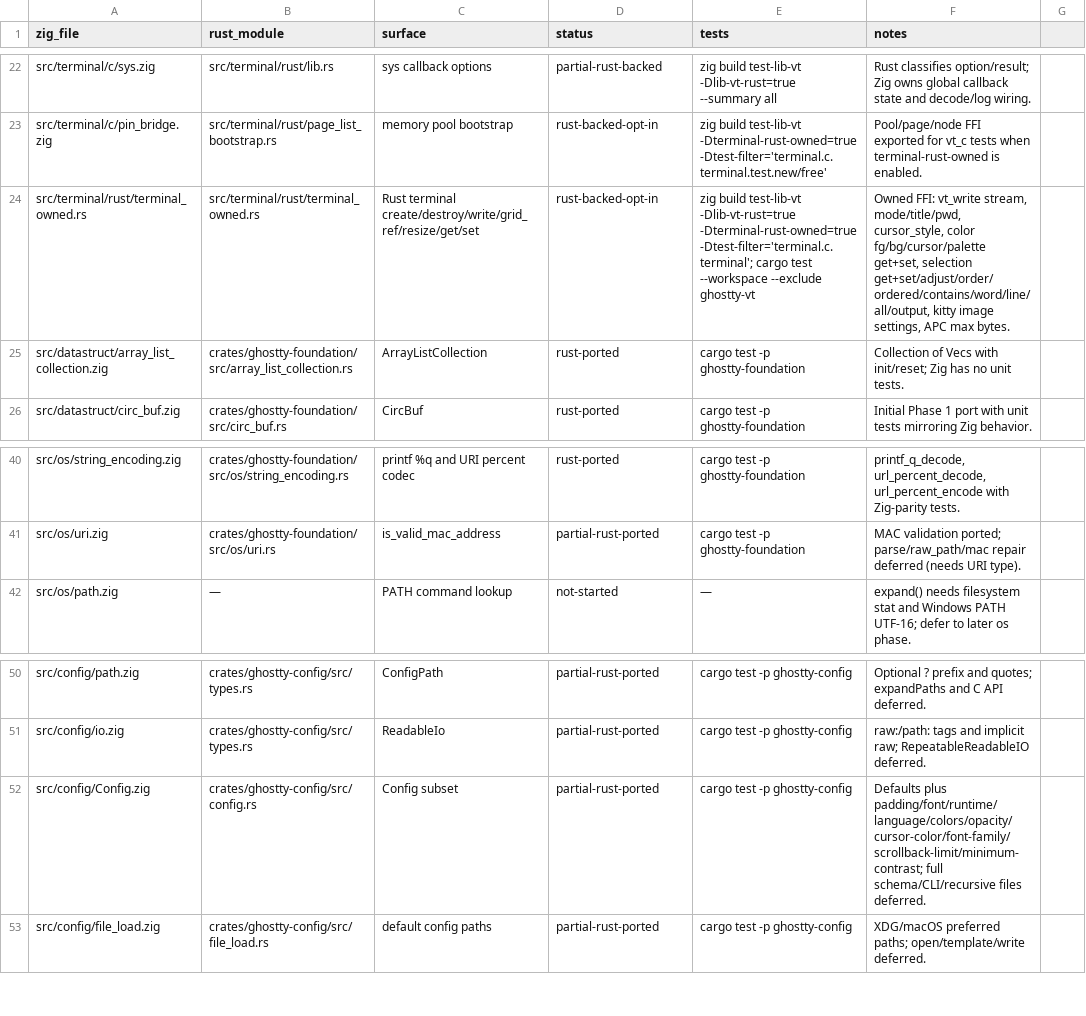
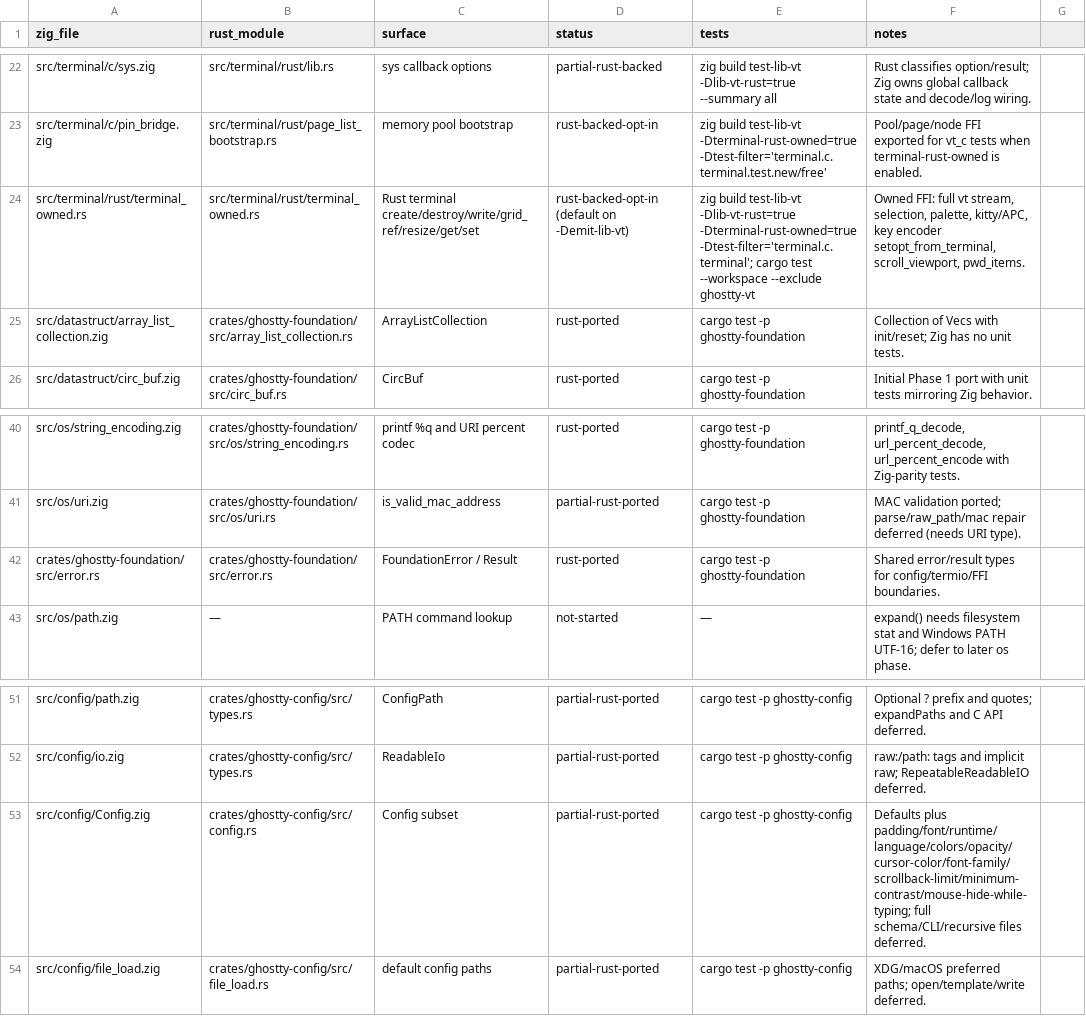
Before and after one commit to Frank-III/ghostty, a TSV file: docs/PORTING_STATUS.tsv, drawn as a sheet; only a part is shown, gaps mark what is left out.

```diff
--- a/docs/PORTING_STATUS.tsv
+++ b/docs/PORTING_STATUS.tsv
@@ -23,3 +23,3 @@ src/terminal/c/sys.zig	src/terminal/rust/lib.rs	sys callback options	partial-rus
 src/terminal/c/pin_bridge.zig	src/terminal/rust/page_list_bootstrap.rs	memory pool bootstrap	rust-backed-opt-in	zig build test-lib-vt -Dterminal-rust-owned=true -Dtest-filter='terminal.c.terminal.test.new/free'	Pool/page/node FFI exported for vt_c tests when terminal-rust-owned is enabled.
-src/terminal/rust/terminal_owned.rs	src/terminal/rust/terminal_owned.rs	Rust terminal create/destroy/write/grid_ref/resize/get/set	rust-backed-opt-in	zig build test-lib-vt -Dlib-vt-rust=true -Dterminal-rust-owned=true -Dtest-filter='terminal.c.terminal'; cargo test --workspace --exclude ghostty-vt	Owned FFI: vt_write stream, mode/title/pwd, cursor_style, color fg/bg/cursor/palette get+set, selection get+set/adjust/order/ordered/contains/word/line/all/output, kitty image settings, APC max bytes.
+src/terminal/rust/terminal_owned.rs	src/terminal/rust/terminal_owned.rs	Rust terminal create/destroy/write/grid_ref/resize/get/set	rust-backed-opt-in (default on -Demit-lib-vt)	zig build test-lib-vt -Dlib-vt-rust=true -Dterminal-rust-owned=true -Dtest-filter='terminal.c.terminal'; cargo test --workspace --exclude ghostty-vt	Owned FFI: full vt stream, selection, palette, kitty/APC, key encoder setopt_from_terminal, scroll_viewport, pwd_items.
 src/datastruct/array_list_collection.zig	crates/ghostty-foundation/src/array_list_collection.rs	ArrayListCollection	rust-ported	cargo test -p ghostty-foundation	Collection of Vecs with init/reset; Zig has no unit tests.
@@ -41,2 +41,3 @@ src/os/string_encoding.zig	crates/ghostty-foundation/src/os/string_encoding.rs	p
 src/os/uri.zig	crates/ghostty-foundation/src/os/uri.rs	is_valid_mac_address	partial-rust-ported	cargo test -p ghostty-foundation	MAC validation ported; parse/raw_path/mac repair deferred (needs URI type).
+crates/ghostty-foundation/src/error.rs	crates/ghostty-foundation/src/error.rs	FoundationError / Result	rust-ported	cargo test -p ghostty-foundation	Shared error/result types for config/termio/FFI boundaries.
 src/os/path.zig	—	PATH command lookup	not-started	—	expand() needs filesystem stat and Windows PATH UTF-16; defer to later os phase.
@@ -51,3 +52,3 @@ src/config/path.zig	crates/ghostty-config/src/types.rs	ConfigPath	partial-rust-p
 src/config/io.zig	crates/ghostty-config/src/types.rs	ReadableIo	partial-rust-ported	cargo test -p ghostty-config	raw:/path: tags and implicit raw; RepeatableReadableIO deferred.
-src/config/Config.zig	crates/ghostty-config/src/config.rs	Config subset	partial-rust-ported	cargo test -p ghostty-config	Defaults plus padding/font/runtime/language/colors/opacity/cursor-color/font-family/scrollback-limit/minimum-contrast; full schema/CLI/recursive files deferred.
+src/config/Config.zig	crates/ghostty-config/src/config.rs	Config subset	partial-rust-ported	cargo test -p ghostty-config	Defaults plus padding/font/runtime/language/colors/opacity/cursor-color/font-family/scrollback-limit/minimum-contrast/mouse-hide-while-typing; full schema/CLI/recursive files deferred.
 src/config/file_load.zig	crates/ghostty-config/src/file_load.rs	default config paths	partial-rust-ported	cargo test -p ghostty-config	XDG/macOS preferred paths; open/template/write deferred.
```
Also changed, not shown: 1 other file.
